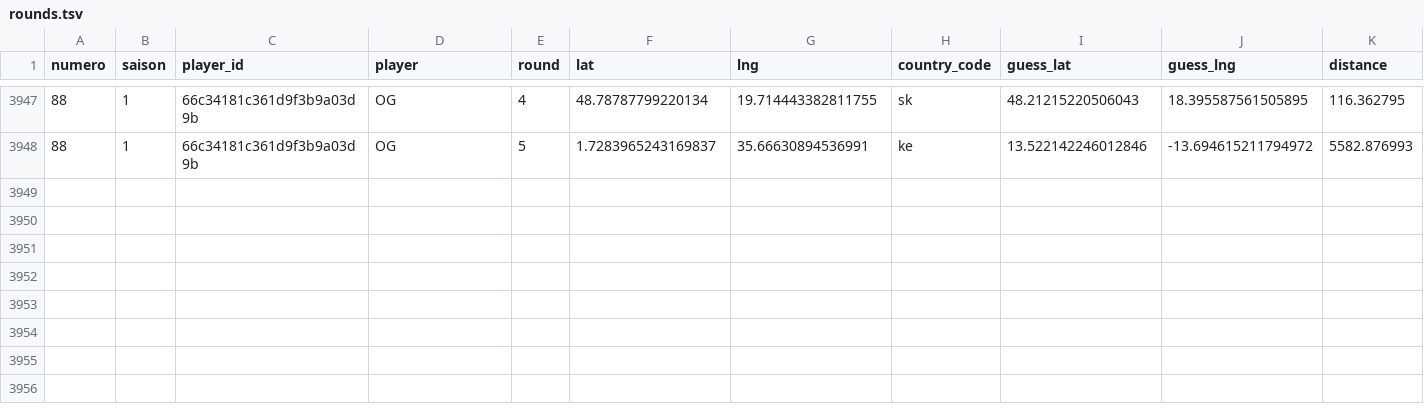
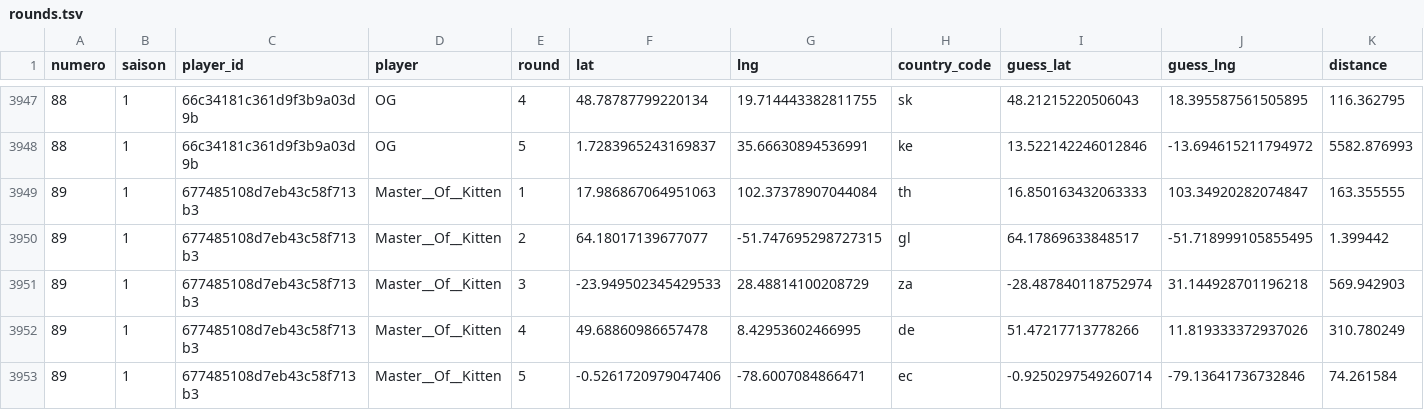
Before and after one commit to ComteUnderscoreL/geostats, a TSV file: data/rounds.tsv, drawn as a sheet; only a part is shown, gaps mark what is left out; the diff names each change by its address in the sheet, - before the commit and + after, or states it on an @@ line.

```diff
--- a/data/rounds.tsv
+++ b/data/rounds.tsv
+row 3949: 89 | 1 | 677485108d7eb43c58f713b3 | Master__Of__Kitten | 1 | 17.986867064951063 | 102.37378907044084 | th | 16.850163432063333 | 103.34920282074847 | 163.355555
+row 3950: 89 | 1 | 677485108d7eb43c58f713b3 | Master__Of__Kitten | 2 | 64.18017139677077 | -51.747695298727315 | gl | 64.17869633848517 | -51.718999105855495 | 1.399442
+row 3951: 89 | 1 | 677485108d7eb43c58f713b3 | Master__Of__Kitten | 3 | -23.949502345429533 | 28.48814100208729 | za | -28.487840118752974 | 31.144928701196218 | 569.942903
+row 3952: 89 | 1 | 677485108d7eb43c58f713b3 | Master__Of__Kitten | 4 | 49.68860986657478 | 8.42953602466995 | de | 51.47217713778266 | 11.819333372937026 | 310.780249
+row 3953: 89 | 1 | 677485108d7eb43c58f713b3 | Master__Of__Kitten | 5 | -0.5261720979047406 | -78.6007084866471 | ec | -0.9250297549260714 | -79.13641736732846 | 74.261584
```
Also changed, not shown: data/totals.tsv.
